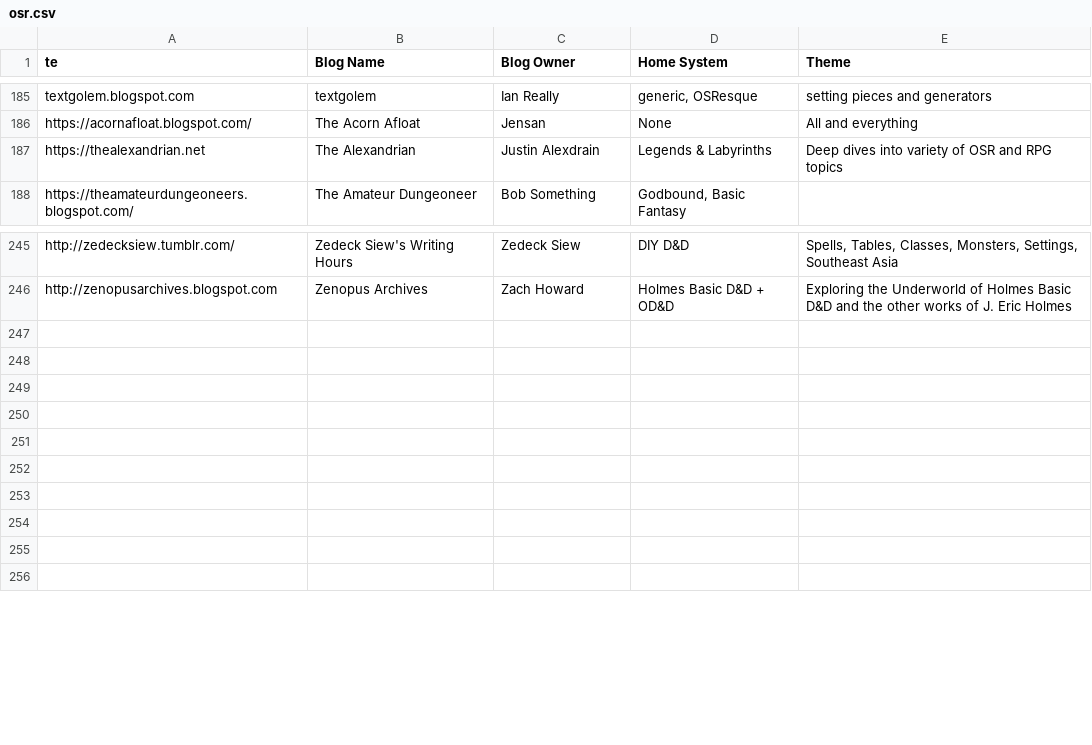
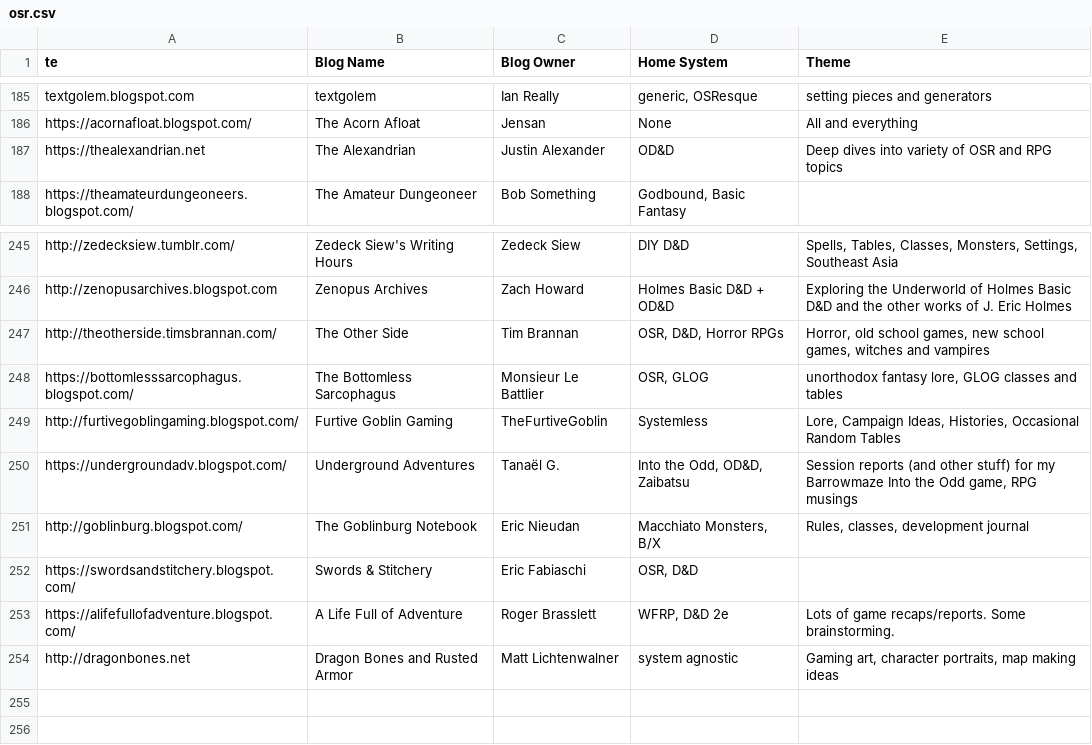
Before and after one commit to funkaoshi/osr-opml, a CSV file: osr.csv, drawn as a sheet; only a part is shown, gaps mark what is left out.

Commit message:
Update OPML file.
8 new blogs:
- The Other Side by Tim Brannan (http://theotherside.timsbrannan.com/)
- The Bottomless Sarcophagus by Monsieur Le Battlier (https://bottomlesssarcophagus.blogspot.com/)
- Furtive Goblin Gaming by TheFurtiveGoblin (http://furtivegoblingaming.blogspot.com/)
- Underground Adventures by Tanaël G. (https://undergroundadv.blogspot.com/)
- The Goblinburg Notebook by Eric Nieudan (http://goblinburg.blogspot.com/)
- Swords & Stitchery by Eric Fabiaschi (https://swordsandstitchery.blogspot.com/)
- A Life Full of Adventure by Roger Brasslett (https://alifefullofadventure.blogspot.com/)
- Dragon Bones and Rusted Armor by Matt Lichtenwalner (http://dragonbones.net)

```diff
--- a/osr.csv
+++ b/osr.csv
@@ -186,3 +186,3 @@ textgolem.blogspot.com,textgolem,Ian Really,"generic, OSResque",setting pieces a
 https://acornafloat.blogspot.com/,The Acorn Afloat,Jensan,None,All and everything
-https://thealexandrian.net,The Alexandrian,Justin Alexdrain,Legends & Labyrinths ,Deep dives into variety of OSR and RPG topics
+https://thealexandrian.net,The Alexandrian,Justin Alexander,OD&D,Deep dives into variety of OSR and RPG topics
 https://theamateurdungeoneers.blogspot.com/,The Amateur Dungeoneer,Bob Something,"Godbound, Basic Fantasy",
@@ -246,10 +246,10 @@ http://zedecksiew.tumblr.com/,Zedeck Siew's Writing Hours,Zedeck Siew,DIY D&D,"S
 http://zenopusarchives.blogspot.com,Zenopus Archives,Zach Howard,Holmes Basic D&D + OD&D,Exploring the Underworld of Holmes Basic D&D and the other works of J. Eric Holmes
-,,,,
-,,,,
-,,,,
-,,,,
-,,,,
-,,,,
-,,,,
-,,,,
+http://theotherside.timsbrannan.com/,The Other Side,Tim Brannan,"OSR, D&D, Horror RPGs","Horror, old school games, new school games, witches and vampires"
+https://bottomlesssarcophagus.blogspot.com/,The Bottomless Sarcophagus,Monsieur Le Battlier,"OSR, GLOG","unorthodox fantasy lore, GLOG classes and tables"
+http://furtivegoblingaming.blogspot.com/,Furtive Goblin Gaming,TheFurtiveGoblin,Systemless,"Lore, Campaign Ideas, Histories, Occasional Random Tables"
+https://undergroundadv.blogspot.com/,Underground Adventures,Tanaël G.,"Into the Odd, OD&D, Zaibatsu","Session reports (and other stuff) for my Barrowmaze Into the Odd game, RPG musings"
+http://goblinburg.blogspot.com/,The Goblinburg Notebook,Eric Nieudan,"Macchiato Monsters, B/X","Rules, classes, development journal"
+https://swordsandstitchery.blogspot.com/,Swords & Stitchery,Eric Fabiaschi,"OSR, D&D ",
+https://alifefullofadventure.blogspot.com/,A Life Full of Adventure,Roger Brasslett,"WFRP, D&D 2e",Lots of game recaps/reports. Some brainstorming.
+http://dragonbones.net,Dragon Bones and Rusted Armor,Matt Lichtenwalner,system agnostic ,"Gaming art, character portraits, map making ideas"
 ,,,,
```
Also changed, not shown: 2 other files.
